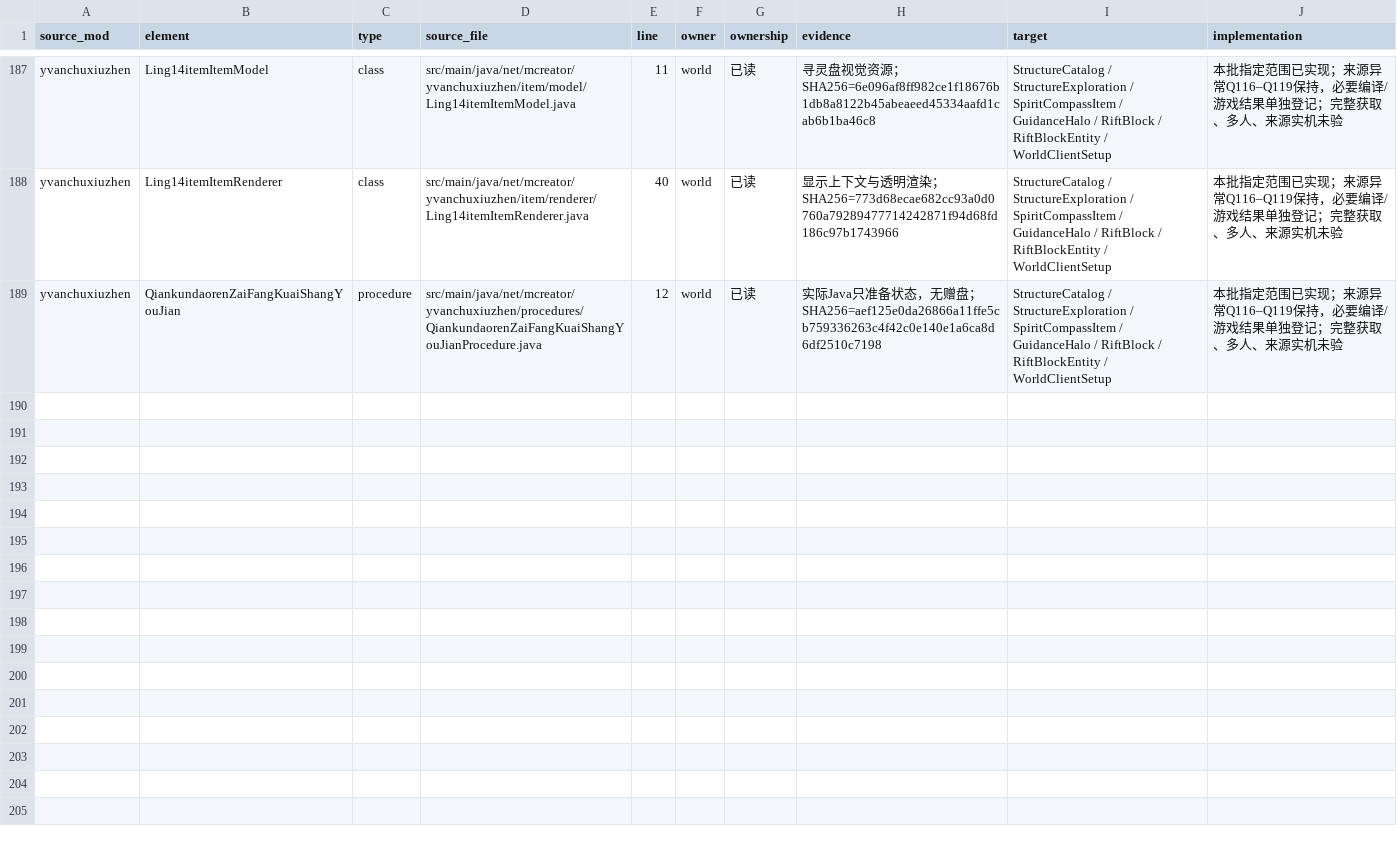
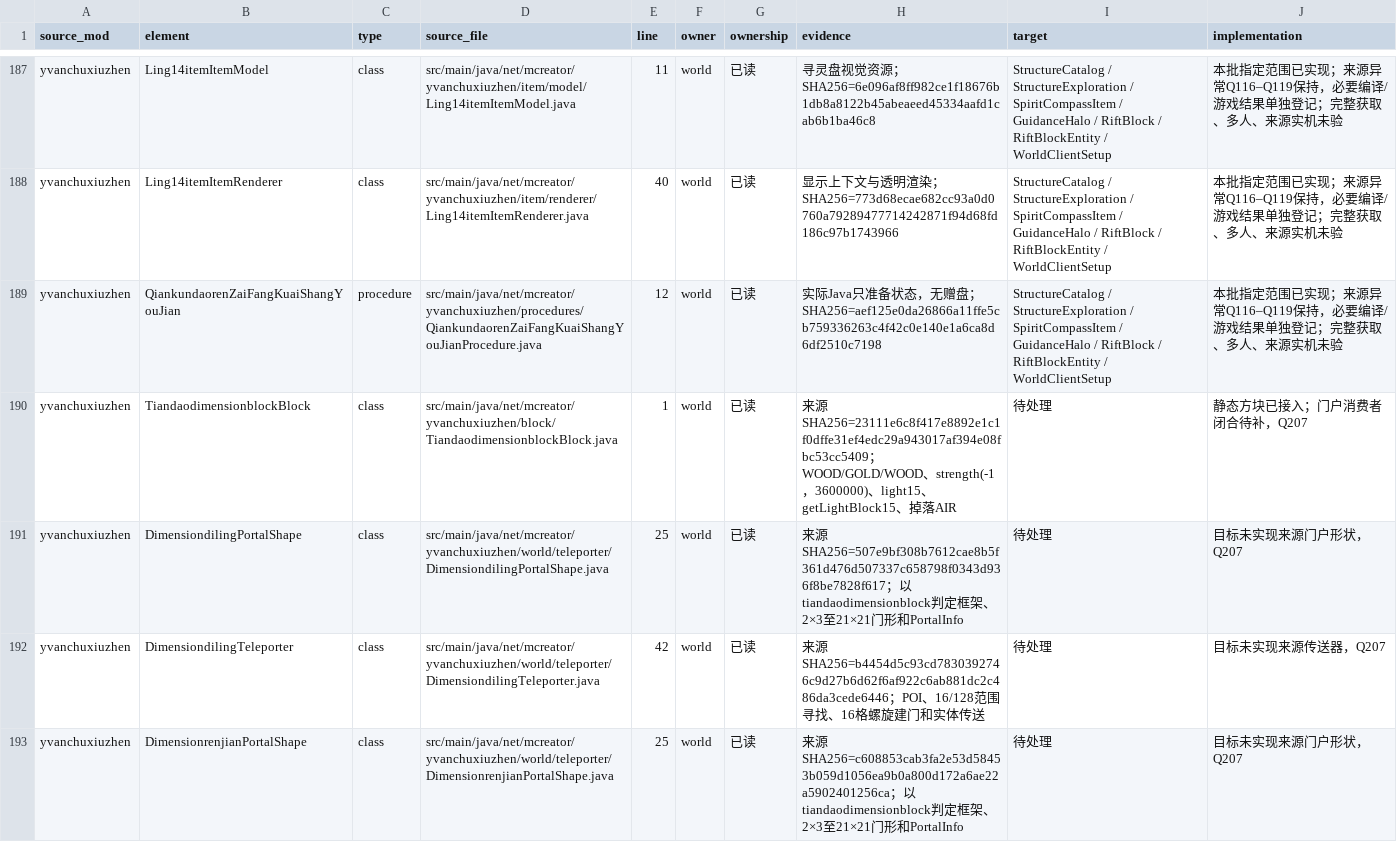
Before and after one commit to Shane77ly/yvanchuxiuzhen-1.21.1, a CSV file: docs/systems/world/ledger/source-evidence.csv, drawn as a sheet; only a part is shown, gaps mark what is left out; the diff covers the shown part only.

Commit message:
docs(world): close dimension portal source survey

```diff
--- a/docs/systems/world/ledger/source-evidence.csv
+++ b/docs/systems/world/ledger/source-evidence.csv
@@ -189 +189,5 @@ yvanchuxiuzhen,Ling14itemItemRenderer,class,src/main/java/net/mcreator/yvanchuxi
 yvanchuxiuzhen,QiankundaorenZaiFangKuaiShangYouJian,procedure,src/main/java/net/mcreator/yvanchuxiuzhen/procedures/QiankundaorenZaiFangKuaiShangYouJianProcedure.java,12,world,已读,实际Java只准备状态，无赠盘；SHA256=aef125e0da26866a11ffe5cb759336263c4f42c0e140e1a6ca8d6df2510c7198,StructureCatalog / StructureExploration / SpiritCompassItem / GuidanceHalo / RiftBlock / RiftBlockEntity / WorldClientSetup,本批指定范围已实现；来源异常Q116–Q119保持，必要编译/游戏结果单独登记；完整获取、多人、来源实机未验
+yvanchuxiuzhen,TiandaodimensionblockBlock,class,src/main/java/net/mcreator/yvanchuxiuzhen/block/TiandaodimensionblockBlock.java,1,world,已读,来源SHA256=23111e6c8f417e8892e1c1f0dffe31ef4edc29a943017af394e08fbc53cc5409；WOOD/GOLD/WOOD、strength(-1，3600000)、light15、getLightBlock15、掉落AIR,待处理,静态方块已接入；门户消费者闭合待补，Q207
+yvanchuxiuzhen,DimensiondilingPortalShape,class,src/main/java/net/mcreator/yvanchuxiuzhen/world/teleporter/DimensiondilingPortalShape.java,25,world,已读,来源SHA256=507e9bf308b7612cae8b5f361d476d507337c658798f0343d936f8be7828f617；以tiandaodimensionblock判定框架、2×3至21×21门形和PortalInfo,待处理,目标未实现来源门户形状，Q207
+yvanchuxiuzhen,DimensiondilingTeleporter,class,src/main/java/net/mcreator/yvanchuxiuzhen/world/teleporter/DimensiondilingTeleporter.java,42,world,已读,来源SHA256=b4454d5c93cd7830392746c9d27b6d62f6af922c6ab881dc2c486da3cede6446；POI、16/128范围寻找、16格螺旋建门和实体传送,待处理,目标未实现来源传送器，Q207
+yvanchuxiuzhen,DimensionrenjianPortalShape,class,src/main/java/net/mcreator/yvanchuxiuzhen/world/teleporter/DimensionrenjianPortalShape.java,25,world,已读,来源SHA256=c608853cab3fa2e53d58453b059d1056ea9b0a800d172a6ae22a5902401256ca；以tiandaodimensionblock判定框架、2×3至21×21门形和PortalInfo,待处理,目标未实现来源门户形状，Q207
```
Also changed, not shown: 9 added rows elsewhere in this file, docs/systems/world/ledger/content.csv, docs/systems/world/ledger/source-fingerprints.csv, 2 other files.
